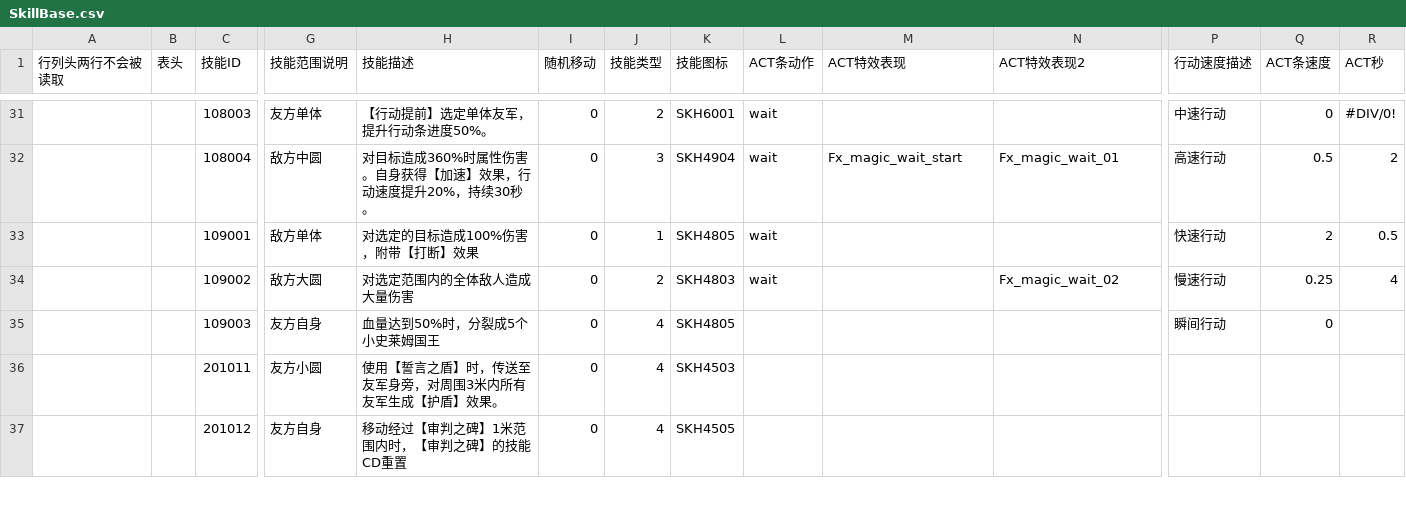
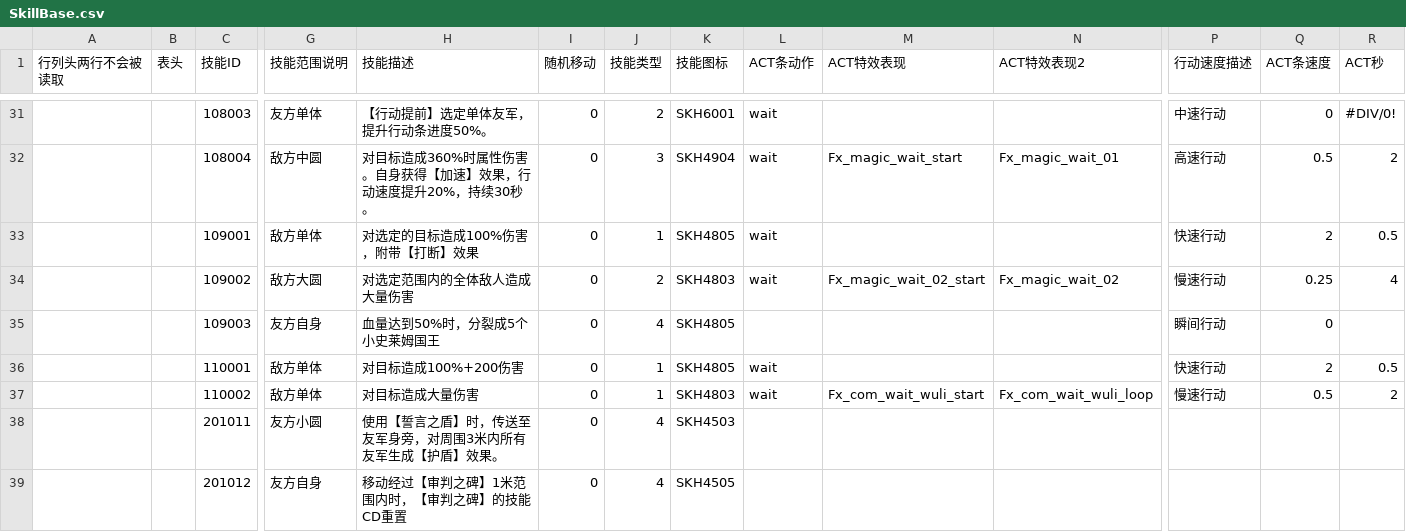
Before and after one commit to east-eden/server, a CSV file: config/csv/SkillBase.csv, drawn as a sheet; only a part is shown, gaps mark what is left out; rows hold the shown columns only; the diff names each change by its address in the sheet, - before the commit and + after, or states it on an @@ line.

```diff
--- a/config/csv/SkillBase.csv
+++ b/config/csv/SkillBase.csv
-M34 (ACT特效表现): (empty)
+M34 (ACT特效表现): Fx_magic_wait_02_start
+row 36:  |  | 110001 | 敌方单体 | 对目标造成100%+200伤害 | 0 | 1 | SKH4805 | wait |  |  | 快速行动 | 2 | 0.5
+row 37:  |  | 110002 | 敌方单体 | 对目标造成大量伤害 | 0 | 1 | SKH4803 | wait | Fx_com_wait_wuli_start | Fx_com_wait_wuli_loop | 慢速行动 | 0.5 | 2
```
Also changed, not shown: config/csv/Att.csv, config/csv/GlobalConfig.csv, 16 other files.
